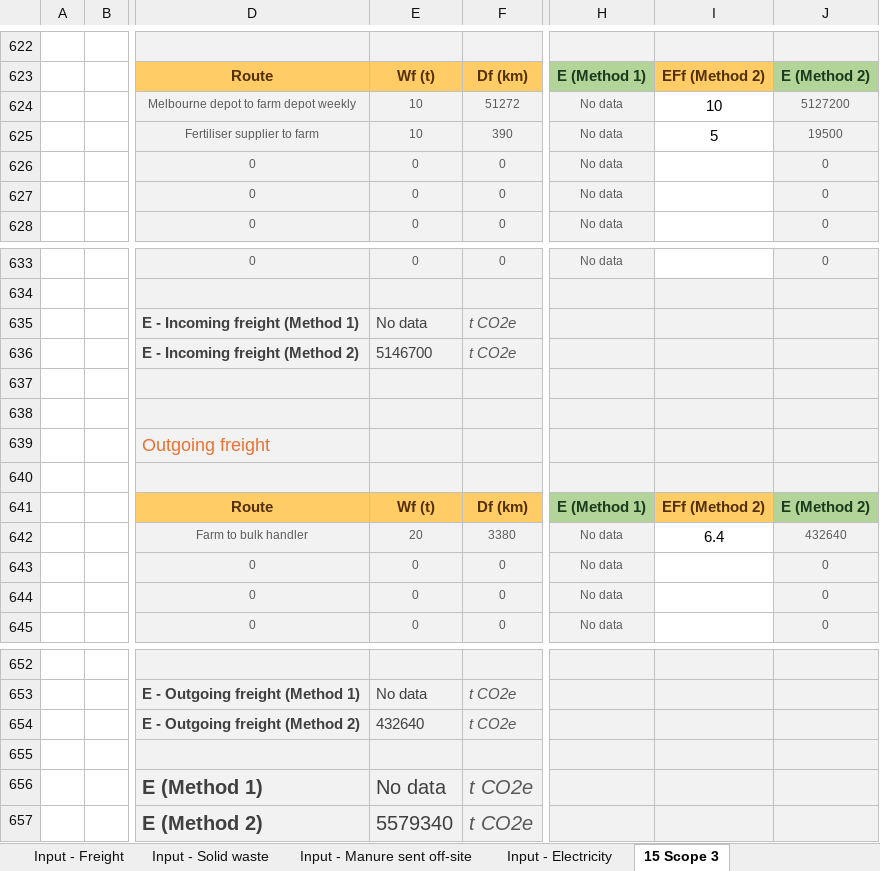
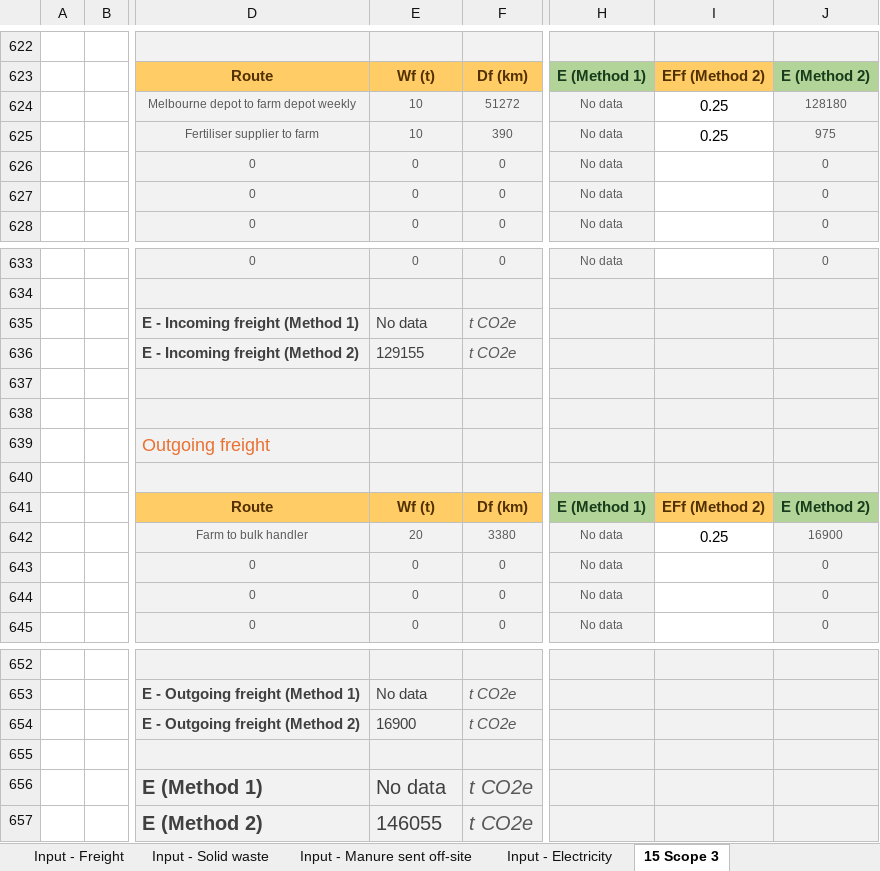
Before and after one commit to zneagcrc/GAF-VEERG-Functions, an Excel workbook: Excel/13_Scope3_Template_WIP_v14.xlsx, sheet 15 Scope 3, drawn as a sheet; only a part is shown, gaps mark what is left out; values as stored, in another font and other column widths than the file's, no borders; charts and pictures not drawn; the diff names each change by its address in the sheet, - before the commit and + after, or states it on an @@ line.

```diff
--- a/Excel/13_Scope3_Template_WIP_v14.xlsx (sheet 15 Scope 3)
+++ b/Excel/13_Scope3_Template_WIP_v14.xlsx (sheet 15 Scope 3)
-I624: 10
+I624: 0.25
-J624: 5127200
+J624: 128180
-I625: 5
+I625: 0.25
-J625: 19500
+J625: 975
-E636: 5146700
+E636: 129155
-I642: 6.4
+I642: 0.25
-J642: 432640
+J642: 16900
-E654: 432640
+E654: 16900
-E657: 5579340
+E657: 146055
```
Also changed, not shown: sheet Results, Excel/Enterprises/Enterprise_Swine_Template_WIP_v01.xlsx, 7 other files.
